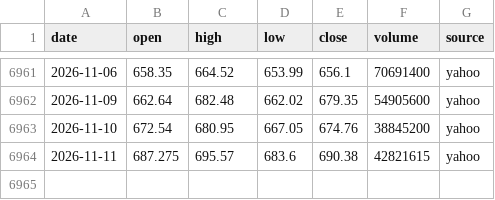
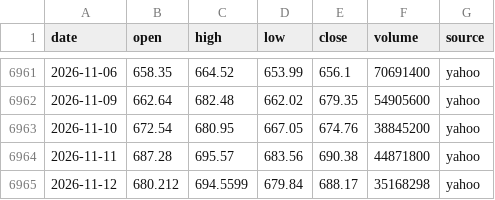
Before and after one commit to ksh-develop/etf-price-feed, a CSV file: data/daily/QQQ.csv, drawn as a sheet; only a part is shown, gaps mark what is left out.

```diff
--- a/data/daily/QQQ.csv
+++ b/data/daily/QQQ.csv
@@ -6963,2 +6963,3 @@ date,open,high,low,close,volume,source
 2026-11-10,672.54,680.95,667.05,674.76,38845200,yahoo
-2026-11-11,687.275,695.57,683.6,690.38,42821615,yahoo
+2026-11-11,687.28,695.57,683.56,690.38,44871800,yahoo
+2026-11-12,680.212,694.5599,679.84,688.17,35168298,yahoo
```
Also changed, not shown: data/daily/QQQM.csv, data/daily/SPY.csv, 9 other files.
